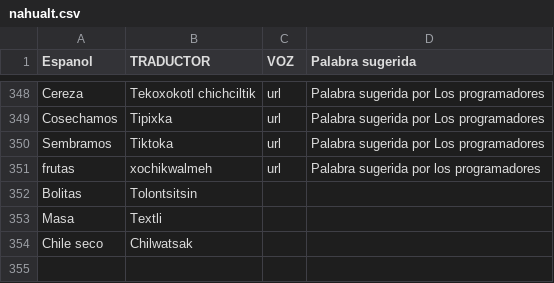
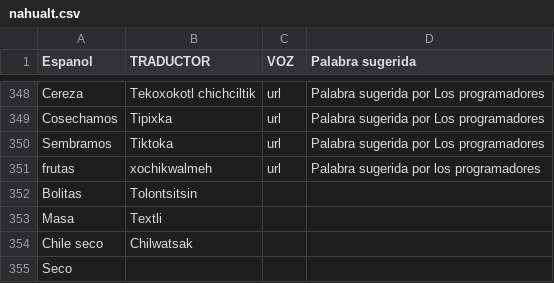
Before and after one commit to aplicacionnaualt-lgtm/diccionario, a CSV file: nahualt.csv, drawn as a sheet; only a part is shown, gaps mark what is left out.

Commit message:
Actualización con BOM UTF-8 para nahuatl - 2026-05-27T20:04:00.632Z

```diff
--- a/nahualt.csv
+++ b/nahualt.csv
@@ -354 +354,2 @@ Masa 	Textli
 Chile seco 	Chilwatsak 		
+Seco 			
```
